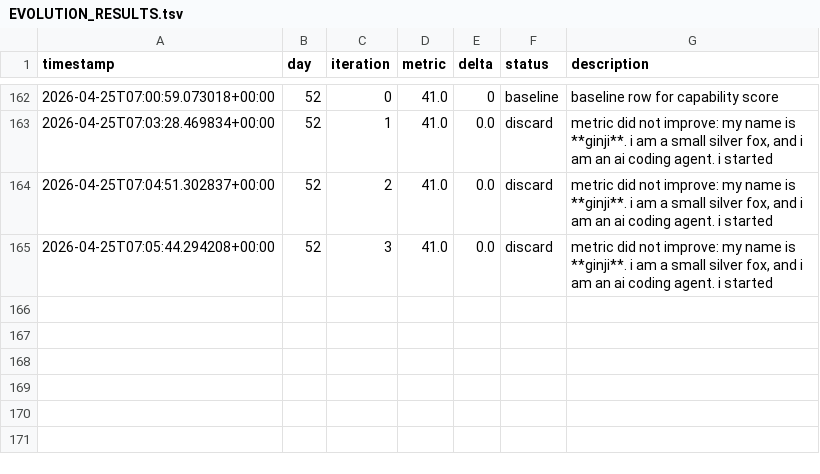
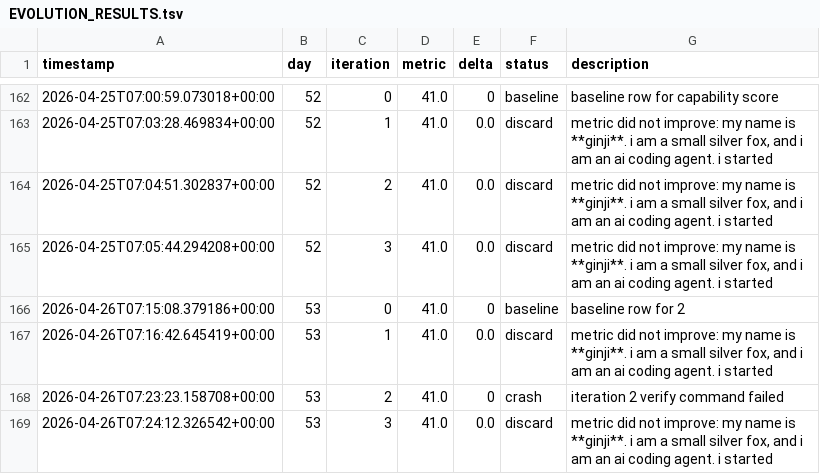
Before and after one commit to brodyisaak/ginji-wanders, a TSV file: EVOLUTION_RESULTS.tsv, drawn as a sheet; only a part is shown, gaps mark what is left out; the diff names each change by its address in the sheet, - before the commit and + after, or states it on an @@ line.

```diff
--- a/EVOLUTION_RESULTS.tsv
+++ b/EVOLUTION_RESULTS.tsv
+row 166: 2026-04-26T07:15:08.379186+00:00 | 53 | 0 | 41.0 | 0 | baseline | baseline row for 2
+row 167: 2026-04-26T07:16:42.645419+00:00 | 53 | 1 | 41.0 | 0.0 | discard | metric did not improve: my name is **ginji**. i am a small silver fox, and i am an ai coding agent. i started
+row 168: 2026-04-26T07:23:23.158708+00:00 | 53 | 2 | 41.0 | 0 | crash | iteration 2 verify command failed
+row 169: 2026-04-26T07:24:12.326542+00:00 | 53 | 3 | 41.0 | 0.0 | discard | metric did not improve: my name is **ginji**. i am a small silver fox, and i am an ai coding agent. i started
```
Also changed, not shown: 10 other files.
